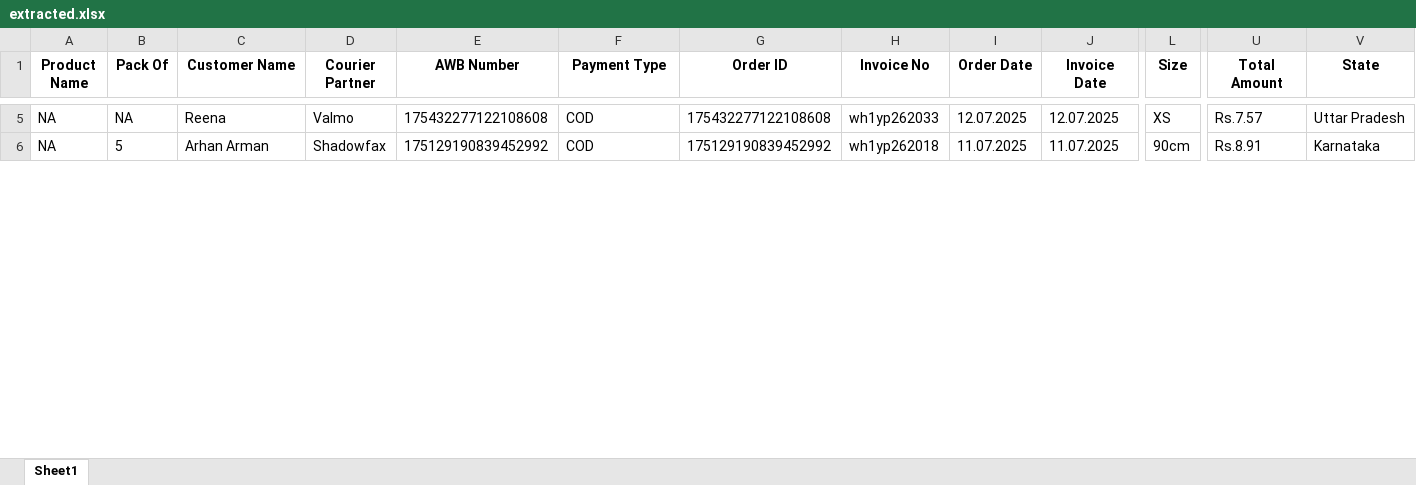
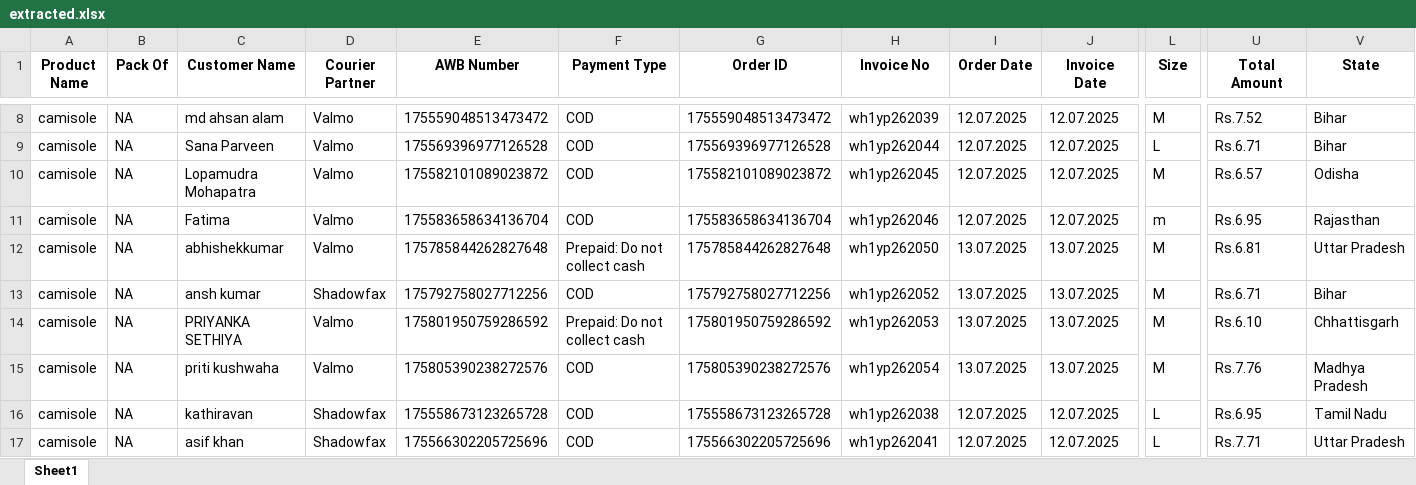
Before and after one commit to suvooncode/inventory, an Excel workbook: extracted.xlsx, sheet Sheet1, drawn as a sheet; only a part is shown, gaps mark what is left out; values as stored, in another font and other column widths than the file's, no borders; addresses are those after the commit; rows hold the shown columns only; the diff covers the shown part only; the diff names each change by its address in the sheet, - before the commit and + after, or states it on an @@ line.

Commit message:
Invoice to Sale feature added

```diff
--- a/extracted.xlsx (sheet Sheet1)
+++ b/extracted.xlsx (sheet Sheet1)
-A8 (Product Name): NA
+A8 (Product Name): camisole
-C8 (Customer Name): Reena
+C8 (Customer Name): md ahsan alam
-E8 (AWB Number): 175432277122108608
+E8 (AWB Number): 175559048513473472
-G8 (Order ID): 175432277122108608
+G8 (Order ID): 175559048513473472
-H8 (Invoice No): wh1yp262033
+H8 (Invoice No): wh1yp262039
-L8 (Size): XS
+L8 (Size): M
-U8 (Total Amount): Rs.7.57
+U8 (Total Amount): Rs.7.52
-V8 (State): Uttar Pradesh
+V8 (State): Bihar
+row 9: camisole | NA | Sana Parveen | Valmo | 175569396977126528 | COD | 175569396977126528 | wh1yp262044 | 12.07.2025 | 12.07.2025 | L | Rs.6.71 | Bihar
+row 10: camisole | NA | Lopamudra Mohapatra | Valmo | 175582101089023872 | COD | 175582101089023872 | wh1yp262045 | 12.07.2025 | 12.07.2025 | M | Rs.6.57 | Odisha
+row 11: camisole | NA | Fatima | Valmo | 175583658634136704 | COD | 175583658634136704 | wh1yp262046 | 12.07.2025 | 12.07.2025 | m | Rs.6.95 | Rajasthan
+row 12: camisole | NA | abhishekkumar | Valmo | 175785844262827648 | Prepaid: Do not collect cash | 175785844262827648 | wh1yp262050 | 13.07.2025 | 13.07.2025 | M | Rs.6.81 | Uttar Pradesh
+row 13: camisole | NA | ansh kumar | Shadowfax | 175792758027712256 | COD | 175792758027712256 | wh1yp262052 | 13.07.2025 | 13.07.2025 | M | Rs.6.71 | Bihar
+row 14: camisole | NA | PRIYANKA SETHIYA | Valmo | 175801950759286592 | Prepaid: Do not collect cash | 175801950759286592 | wh1yp262053 | 13.07.2025 | 13.07.2025 | M | Rs.6.10 | Chhattisgarh
+row 15: camisole | NA | priti kushwaha | Valmo | 175805390238272576 | COD | 175805390238272576 | wh1yp262054 | 13.07.2025 | 13.07.2025 | M | Rs.7.76 | Madhya Pradesh
+row 16: camisole | NA | kathiravan | Shadowfax | 175558673123265728 | COD | 175558673123265728 | wh1yp262038 | 12.07.2025 | 12.07.2025 | L | Rs.6.95 | Tamil Nadu
-A17 (Product Name): NA
+A17 (Product Name): camisole
-B17 (Pack Of): 5
+B17 (Pack Of): NA
-C17 (Customer Name): Arhan Arman
+C17 (Customer Name): asif khan
-E17 (AWB Number): 175129190839452992
+E17 (AWB Number): 175566302205725696
-G17 (Order ID): 175129190839452992
+G17 (Order ID): 175566302205725696
-H17 (Invoice No): wh1yp262018
+H17 (Invoice No): wh1yp262041
-I17 (Order Date): 11.07.2025
+I17 (Order Date): 12.07.2025
-J17 (Invoice Date): 11.07.2025
+J17 (Invoice Date): 12.07.2025
-L17 (Size): 90cm
+L17 (Size): L
-U17 (Total Amount): Rs.8.91
+U17 (Total Amount): Rs.7.71
-V17 (State): Karnataka
+V17 (State): Uttar Pradesh
```
Also changed, not shown: 6 added rows and 34 edited cells elsewhere in this sheet, 6 other files.
